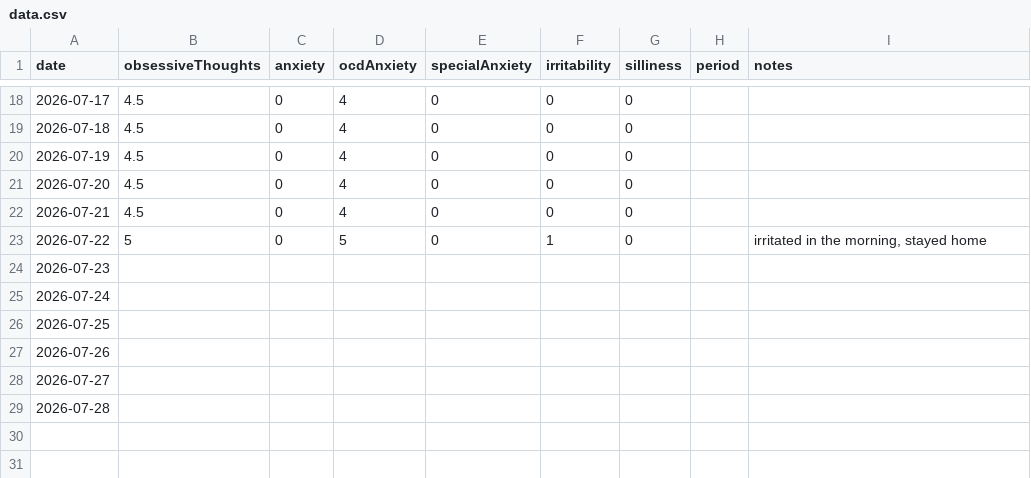
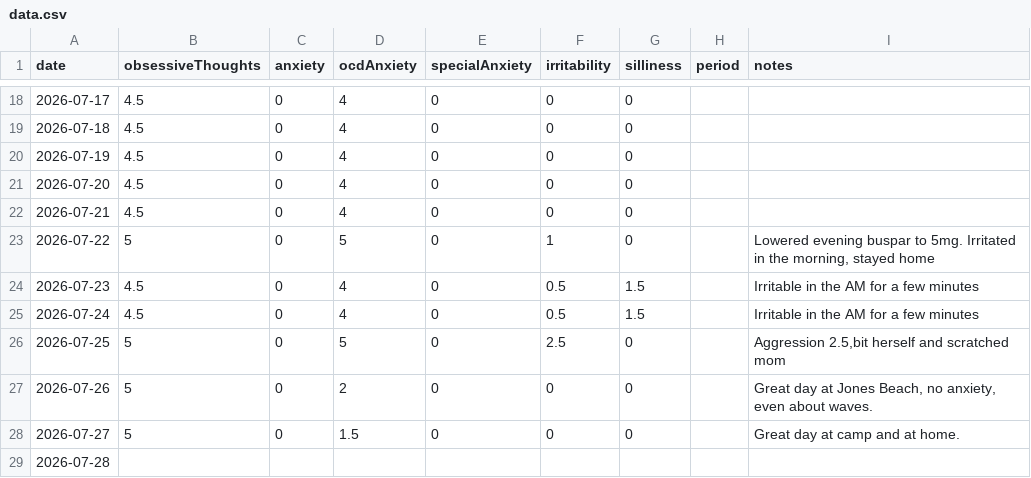
Before and after one commit to AlexGilarowski/symptom-tracking-chart, a CSV file: data.csv, drawn as a sheet; only a part is shown, gaps mark what is left out.

Commit message:
Data update

```diff
--- a/data.csv
+++ b/data.csv
@@ -22,8 +22,8 @@ date,obsessiveThoughts,anxiety,ocdAnxiety,specialAnxiety,irritability,silliness,
 2026-07-21,4.5,0,4,0,0,0,,
-2026-07-22,5,0,5,0,1,0,,"irritated in the morning, stayed home"
-2026-07-23,,,,,,,,
-2026-07-24,,,,,,,,
-2026-07-25,,,,,,,,
-2026-07-26,,,,,,,,
-2026-07-27,,,,,,,,
+2026-07-22,5,0,5,0,1,0,,"Lowered evening buspar to 5mg. Irritated in the morning, stayed home"
+2026-07-23,4.5,0,4,0,0.5,1.5,,"Irritable in the AM for a few minutes"
+2026-07-24,4.5,0,4,0,0.5,1.5,,"Irritable in the AM for a few minutes"
+2026-07-25,5,0,5,0,2.5,0,,"Aggression 2.5,bit herself and scratched mom"
+2026-07-26,5,0,2,0,0,0,,"Great day at Jones Beach, no anxiety, even about waves."
+2026-07-27,5,0,1.5,0,0,0,,"Great day at camp and at home."
 2026-07-28,,,,,,,,
```
